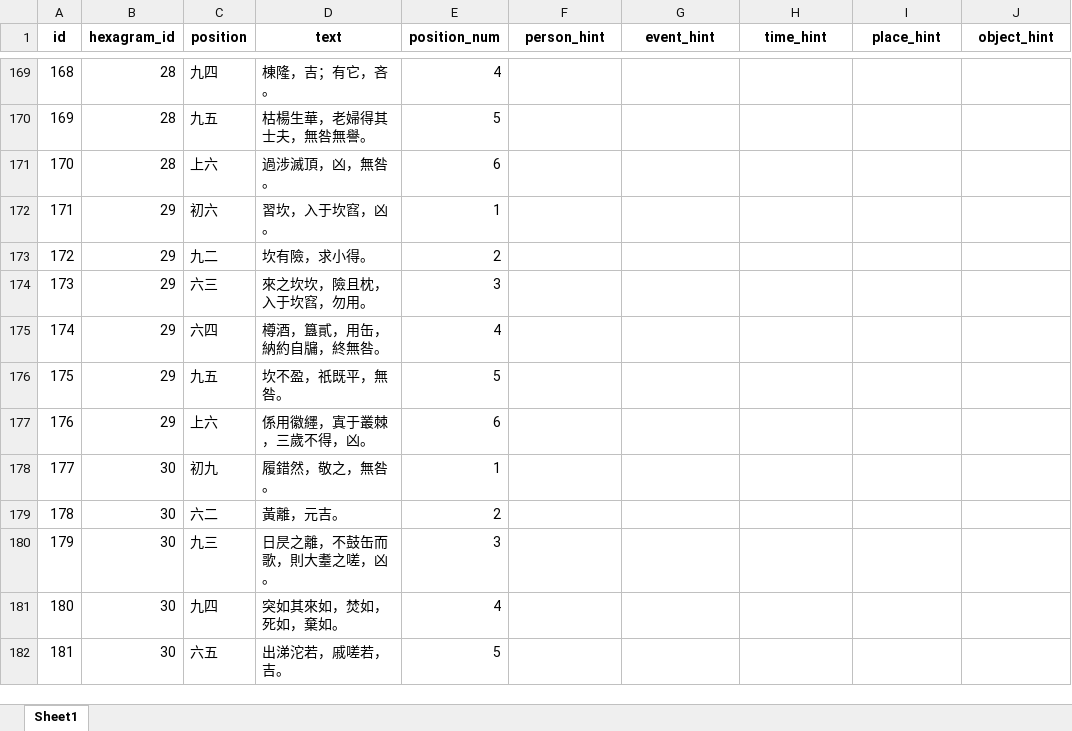
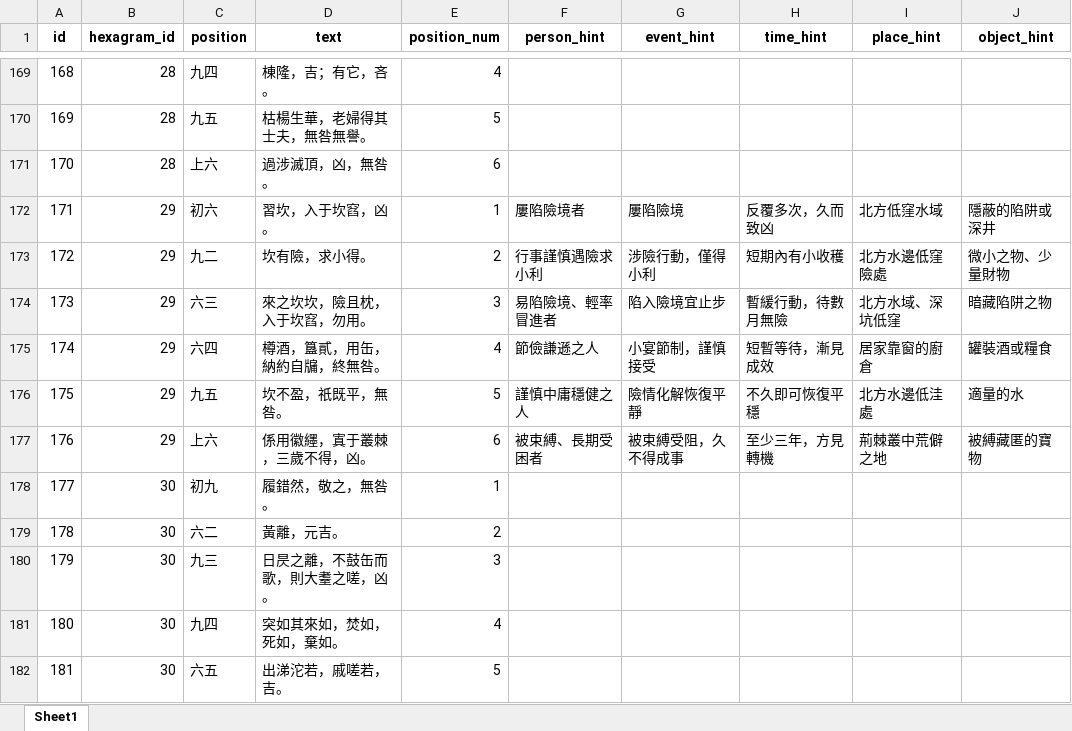
Before and after one commit to ponponxx/GrandMasterYi, an Excel workbook: preview.xlsx, sheet Sheet1, drawn as a sheet; only a part is shown, gaps mark what is left out; values as stored, in another font and other column widths than the file's, no borders; the diff names each change by its address in the sheet, - before the commit and + after, or states it on an @@ line.

```diff
--- a/preview.xlsx (sheet Sheet1)
+++ b/preview.xlsx (sheet Sheet1)
-F172 (person_hint): (empty)
+F172 (person_hint): 屢陷險境者
-G172 (event_hint): (empty)
+G172 (event_hint): 屢陷險境
-H172 (time_hint): (empty)
+H172 (time_hint): 反覆多次，久而致凶
-I172 (place_hint): (empty)
+I172 (place_hint): 北方低窪水域
-J172 (object_hint): (empty)
+J172 (object_hint): 隱蔽的陷阱或深井
-F173 (person_hint): (empty)
+F173 (person_hint): 行事謹慎遇險求小利
-G173 (event_hint): (empty)
+G173 (event_hint): 涉險行動，僅得小利
-H173 (time_hint): (empty)
+H173 (time_hint): 短期內有小收穫
-I173 (place_hint): (empty)
+I173 (place_hint): 北方水邊低窪險處
-J173 (object_hint): (empty)
+J173 (object_hint): 微小之物、少量財物
-F174 (person_hint): (empty)
+F174 (person_hint): 易陷險境、輕率冒進者
-G174 (event_hint): (empty)
+G174 (event_hint): 陷入險境宜止步
-H174 (time_hint): (empty)
+H174 (time_hint): 暫緩行動，待數月無險
-I174 (place_hint): (empty)
+I174 (place_hint): 北方水域、深坑低窪
-J174 (object_hint): (empty)
+J174 (object_hint): 暗藏陷阱之物
-F175 (person_hint): (empty)
+F175 (person_hint): 節儉謙遜之人
-G175 (event_hint): (empty)
+G175 (event_hint): 小宴節制，謹慎接受
-H175 (time_hint): (empty)
+H175 (time_hint): 短暫等待，漸見成效
-I175 (place_hint): (empty)
+I175 (place_hint): 居家靠窗的廚倉
-J175 (object_hint): (empty)
+J175 (object_hint): 罐裝酒或糧食
-F176 (person_hint): (empty)
+F176 (person_hint): 謹慎中庸穩健之人
-G176 (event_hint): (empty)
+G176 (event_hint): 險情化解恢復平靜
-H176 (time_hint): (empty)
+H176 (time_hint): 不久即可恢復平穩
-I176 (place_hint): (empty)
+I176 (place_hint): 北方水邊低洼處
-J176 (object_hint): (empty)
+J176 (object_hint): 適量的水
-F177 (person_hint): (empty)
+F177 (person_hint): 被束縛、長期受困者
-G177 (event_hint): (empty)
+G177 (event_hint): 被束縛受阻，久不得成事
-H177 (time_hint): (empty)
+H177 (time_hint): 至少三年，方見轉機
-I177 (place_hint): (empty)
+I177 (place_hint): 荊棘叢中荒僻之地
-J177 (object_hint): (empty)
+J177 (object_hint): 被縛藏匿的寶物
```
Also changed, not shown: 2 other files.
